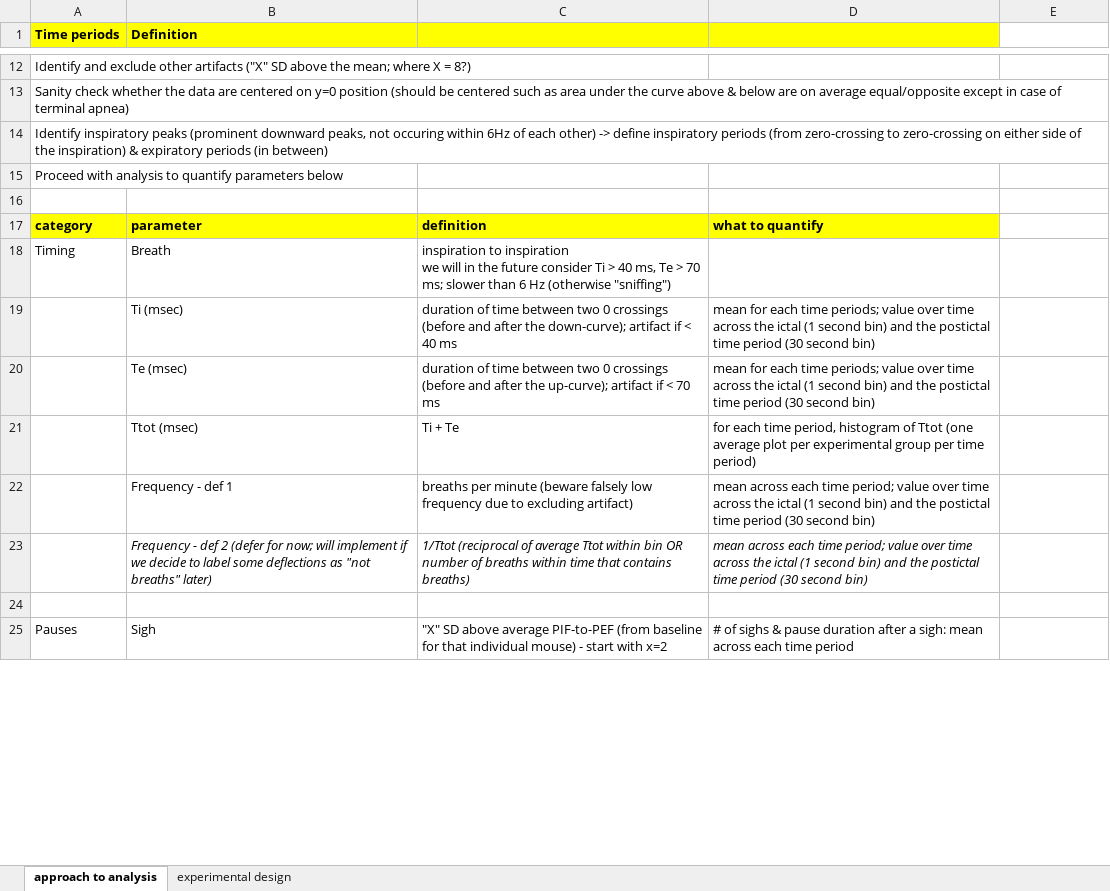
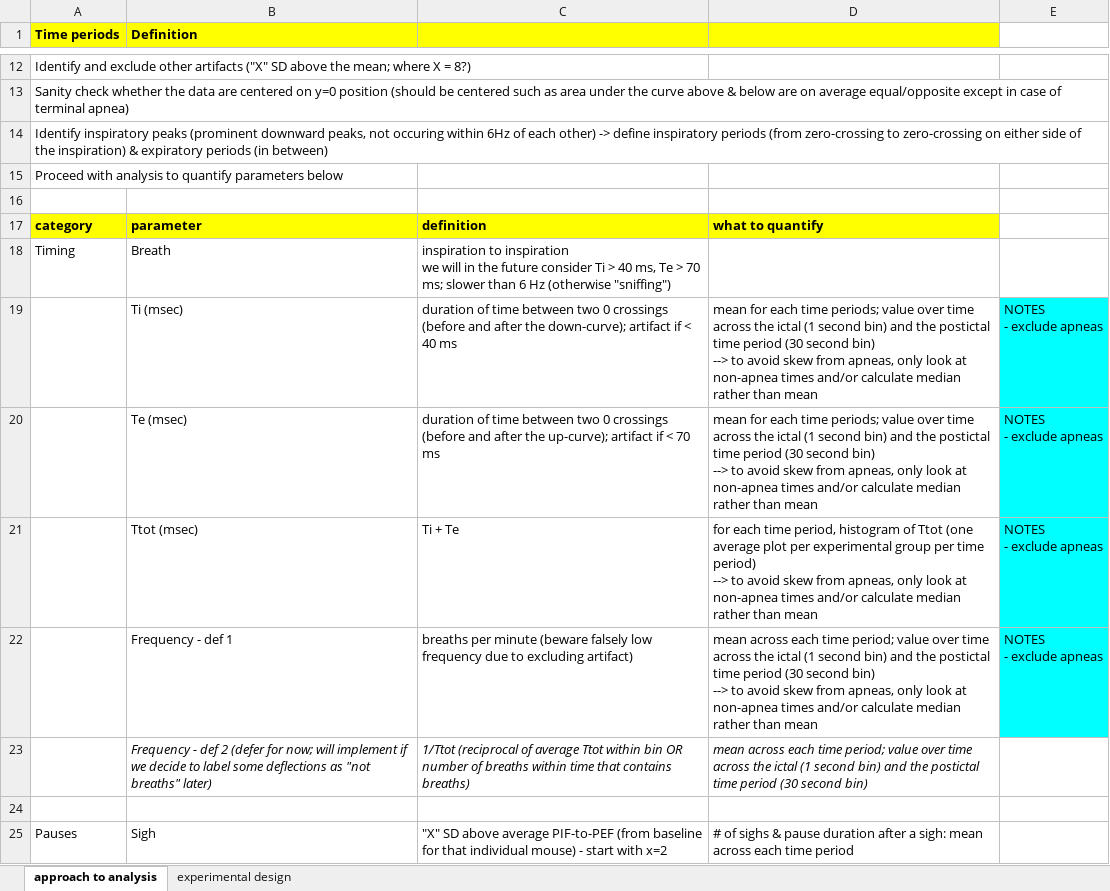
Before and after one commit to Joys-Dawn/Plethysmography, an Excel workbook: docs/pleth files meta data.xlsx, sheet approach to analysis, drawn as a sheet; only a part is shown, gaps mark what is left out; values as stored, in another font and other column widths than the file's, no borders; charts and pictures not drawn; ↵ is a line break in a cell; the diff covers the shown part only; the diff names each change by its address in the sheet, - before the commit and + after, or states it on an @@ line.

```diff
--- a/docs/pleth files meta data.xlsx (sheet approach to analysis)
+++ b/docs/pleth files meta data.xlsx (sheet approach to analysis)
-D19:D20: …second bin)
+D19:D20: …second bin) ↵ --> to avoid skew from apneas, only look at non-apnea times and/or calculate median rather than mean
-E19:E22: (empty)
+E19:E22: NOTES ↵ - exclude apneas
-E19:E22 fill: none
+E19:E22 fill: #00FFFF
-D21: …time period)
+D21: …time period) ↵ --> to avoid skew from apneas, only look at non-apnea times and/or calculate median rather than mean
-D22: …second bin)
+D22: …second bin) ↵ --> to avoid skew from apneas, only look at non-apnea times and/or calculate median rather than mean
```
Also changed, not shown: 4 edited cells and cell formats elsewhere in this sheet, docs/pleth data log.xlsx, 18 other files.
